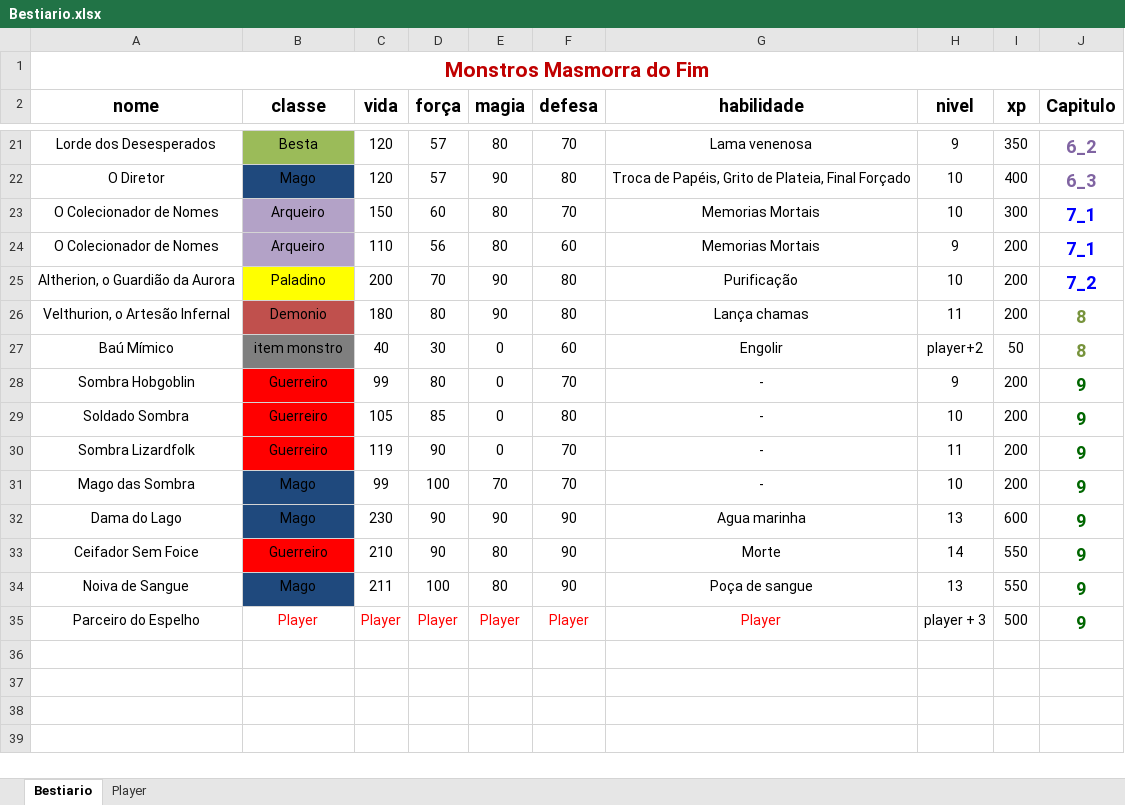
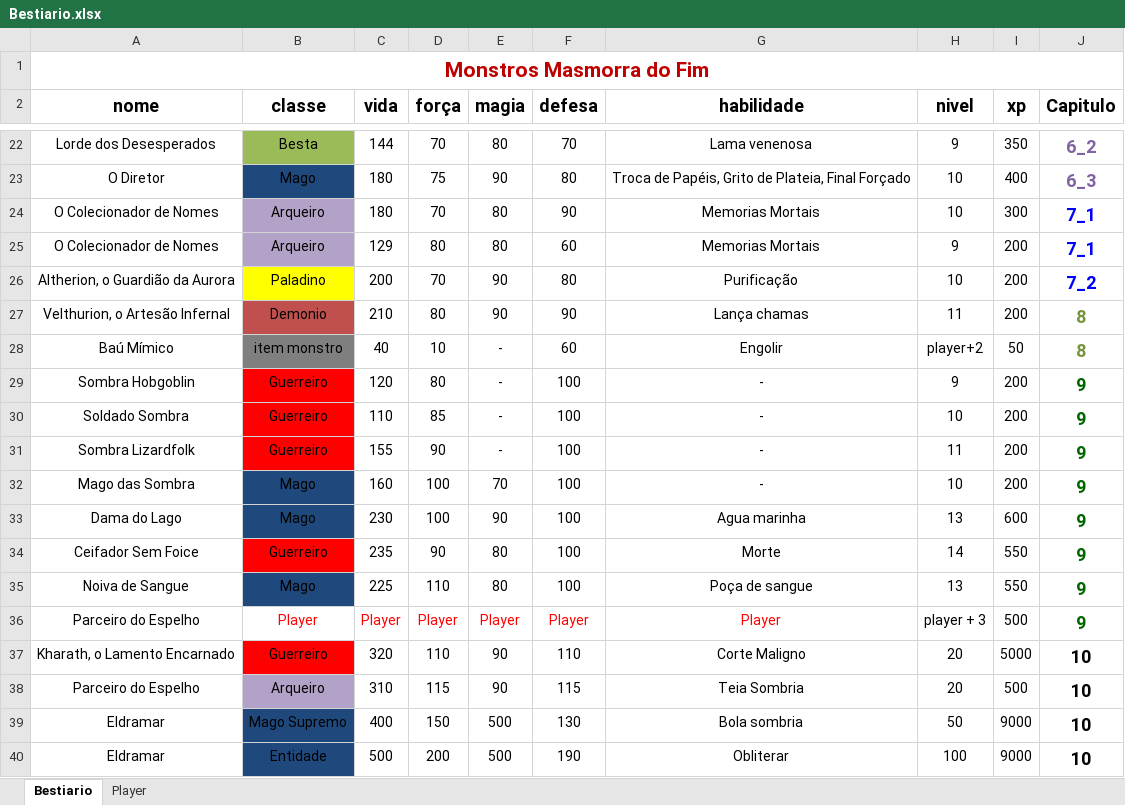
Before and after one commit to CarlosNatanael/Masmorra_fim, an Excel workbook: estrutura/Bestiario.xlsx, sheet Bestiario, drawn as a sheet; only a part is shown, gaps mark what is left out; values as stored, in another font and other column widths than the file's, no borders; addresses are those after the commit; the diff covers the shown part only; the diff names each change by its address in the sheet, - before the commit and + after, or states it on an @@ line.

```diff
--- a/estrutura/Bestiario.xlsx (sheet Bestiario)
+++ b/estrutura/Bestiario.xlsx (sheet Bestiario)
-C22 (vida): 120
+C22 (vida): 144
-D22 (força): 57
+D22 (força): 70
-C23 (vida): 120
+C23 (vida): 180
-D23 (força): 57
+D23 (força): 75
-C24 (vida): 150
+C24 (vida): 180
-D24 (força): 60
+D24 (força): 70
-F24 (defesa): 70
+F24 (defesa): 90
-C25 (vida): 110
+C25 (vida): 129
-D25 (força): 56
+D25 (força): 80
-C27 (vida): 180
+C27 (vida): 210
-F27 (defesa): 80
+F27 (defesa): 90
-D28 (força): 30
+D28 (força): 10
-E28:E31 (magia): 0
+E28:E31 (magia): -
-C29 (vida): 99
+C29 (vida): 120
-F29 (defesa): 70
+F29 (defesa): 100
-C30 (vida): 105
+C30 (vida): 110
-F30 (defesa): 80
+F30 (defesa): 100
-C31 (vida): 119
+C31 (vida): 155
-F31:F32 (defesa): 70
+F31:F32 (defesa): 100
-C32 (vida): 99
+C32 (vida): 160
-D33 (força): 90
+D33 (força): 100
-F33:F35 (defesa): 90
+F33:F35 (defesa): 100
-C34 (vida): 210
+C34 (vida): 235
-C35 (vida): 211
+C35 (vida): 225
-D35 (força): 100
+D35 (força): 110
+row 37: Kharath, o Lamento Encarnado | Guerreiro | 320 | 110 | 90 | 110 | Corte Maligno | 20 | 5000 | 10
+row 38: Parceiro do Espelho | Arqueiro | 310 | 115 | 90 | 115 | Teia Sombria | 20 | 500 | 10
+row 39: Eldramar | Mago Supremo | 400 | 150 | 500 | 130 | Bola sombria | 50 | 9000 | 10
+row 40: Eldramar | Entidade | 500 | 200 | 500 | 190 | Obliterar | 100 | 9000 | 10
```
Also changed, not shown: 1 added row and 30 edited cells elsewhere in this sheet, 15 other files.
